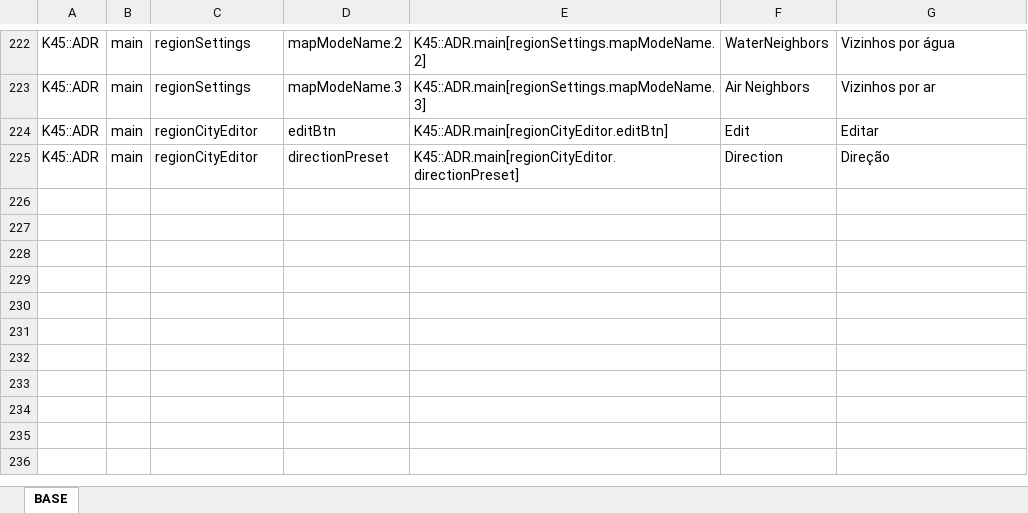
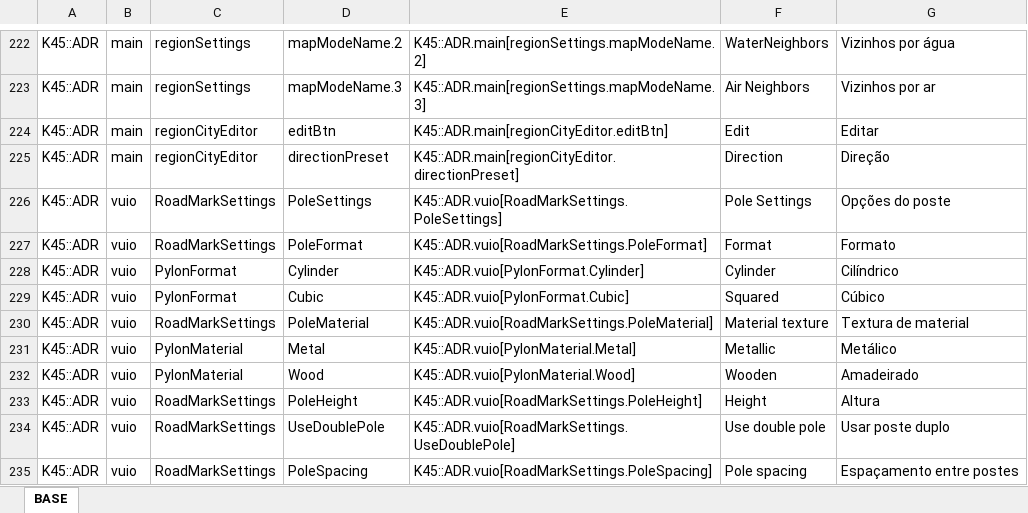
Before and after one commit to klyte45/CS2-AddressesMod, an Excel workbook: BelzontAdr/i18n/i18n.xlsm, sheet BASE, drawn as a sheet; only a part is shown, gaps mark what is left out; values as stored, in another font and other column widths than the file's, no borders; the diff names each change by its address in the sheet, - before the commit and + after, or states it on an @@ line.

Commit message:
Added UI for the new options settings from Highway Marker prop

```diff
--- a/BelzontAdr/i18n/i18n.xlsm (sheet BASE)
+++ b/BelzontAdr/i18n/i18n.xlsm (sheet BASE)
+row 226: K45::ADR | vuio | RoadMarkSettings | PoleSettings | K45::ADR.vuio[RoadMarkSettings.PoleSettings] | Pole Settings | Opções do poste
+row 227: K45::ADR | vuio | RoadMarkSettings | PoleFormat | K45::ADR.vuio[RoadMarkSettings.PoleFormat] | Format | Formato
+row 228: K45::ADR | vuio | PylonFormat | Cylinder | K45::ADR.vuio[PylonFormat.Cylinder] | Cylinder | Cilíndrico
+row 229: K45::ADR | vuio | PylonFormat | Cubic | K45::ADR.vuio[PylonFormat.Cubic] | Squared | Cúbico
+row 230: K45::ADR | vuio | RoadMarkSettings | PoleMaterial | K45::ADR.vuio[RoadMarkSettings.PoleMaterial] | Material texture | Textura de material
+row 231: K45::ADR | vuio | PylonMaterial | Metal | K45::ADR.vuio[PylonMaterial.Metal] | Metallic | Metálico
+row 232: K45::ADR | vuio | PylonMaterial | Wood | K45::ADR.vuio[PylonMaterial.Wood] | Wooden | Amadeirado
+row 233: K45::ADR | vuio | RoadMarkSettings | PoleHeight | K45::ADR.vuio[RoadMarkSettings.PoleHeight] | Height | Altura
+row 234: K45::ADR | vuio | RoadMarkSettings | UseDoublePole | K45::ADR.vuio[RoadMarkSettings.UseDoublePole] | Use double pole | Usar poste duplo
+row 235: K45::ADR | vuio | RoadMarkSettings | PoleSpacing | K45::ADR.vuio[RoadMarkSettings.PoleSpacing] | Pole spacing | Espaçamento entre postes
```
Also changed, not shown: 8 other files.
